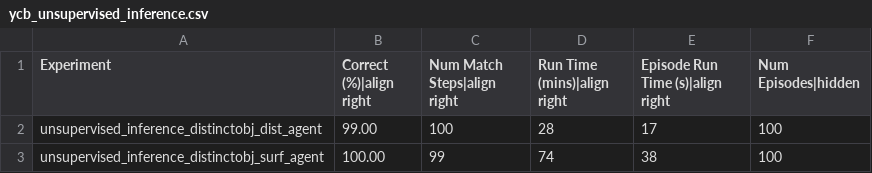
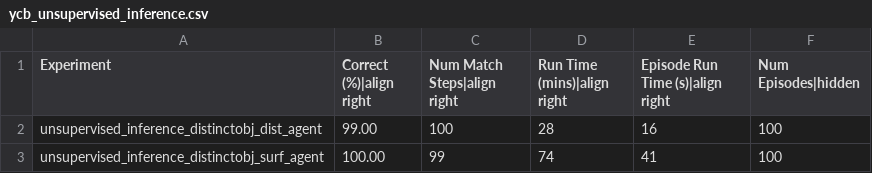
Before and after one commit to thousandbrainsproject/tbp.monty, a CSV file: benchmarks/ycb_unsupervised_inference.csv, drawn as a sheet.

```diff
--- a/benchmarks/ycb_unsupervised_inference.csv
+++ b/benchmarks/ycb_unsupervised_inference.csv
@@ -1,3 +1,3 @@
 Experiment,Correct (%)|align right,Num Match Steps|align right,Run Time (mins)|align right,Episode Run Time (s)|align right,Num Episodes|hidden
-unsupervised_inference_distinctobj_dist_agent,99.00,100,28,17,100
-unsupervised_inference_distinctobj_surf_agent,100.00,99,74,38,100
+unsupervised_inference_distinctobj_dist_agent,99.00,100,28,16,100
+unsupervised_inference_distinctobj_surf_agent,100.00,99,74,41,100
```
Also changed, not shown: benchmarks/montymeetsworld.csv, benchmarks/ycb_10objs.csv, 1 other file.
